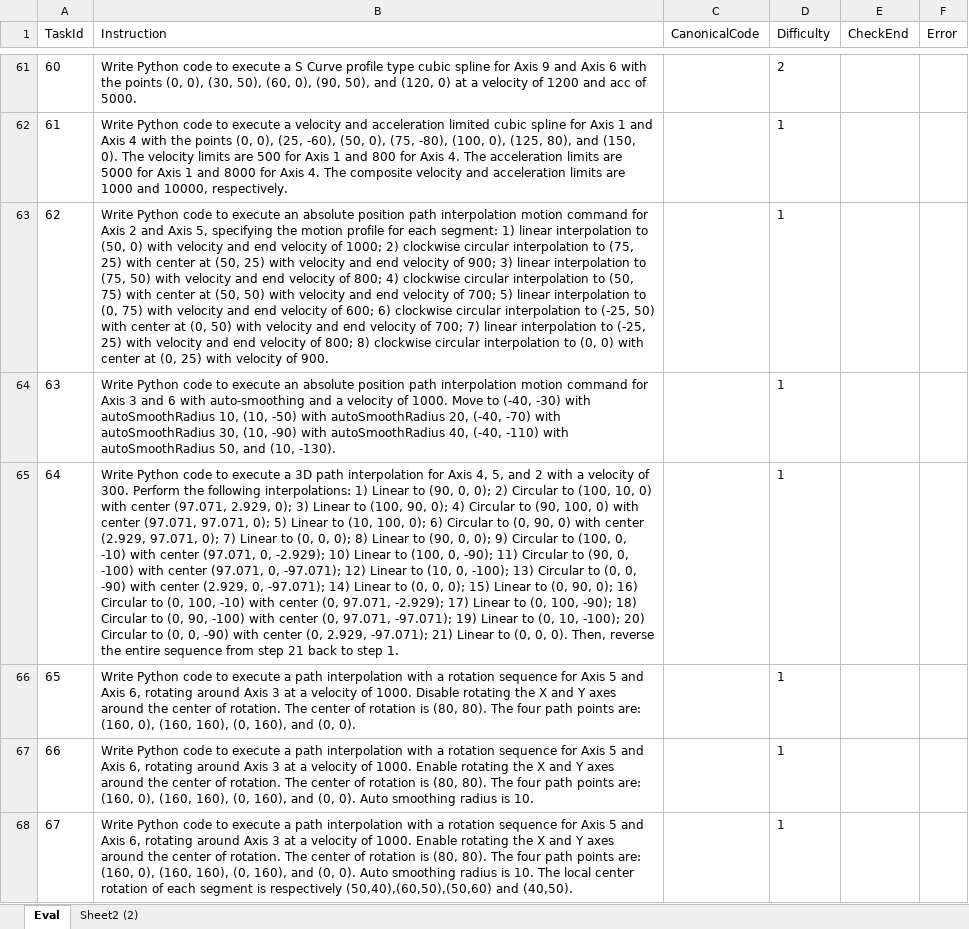
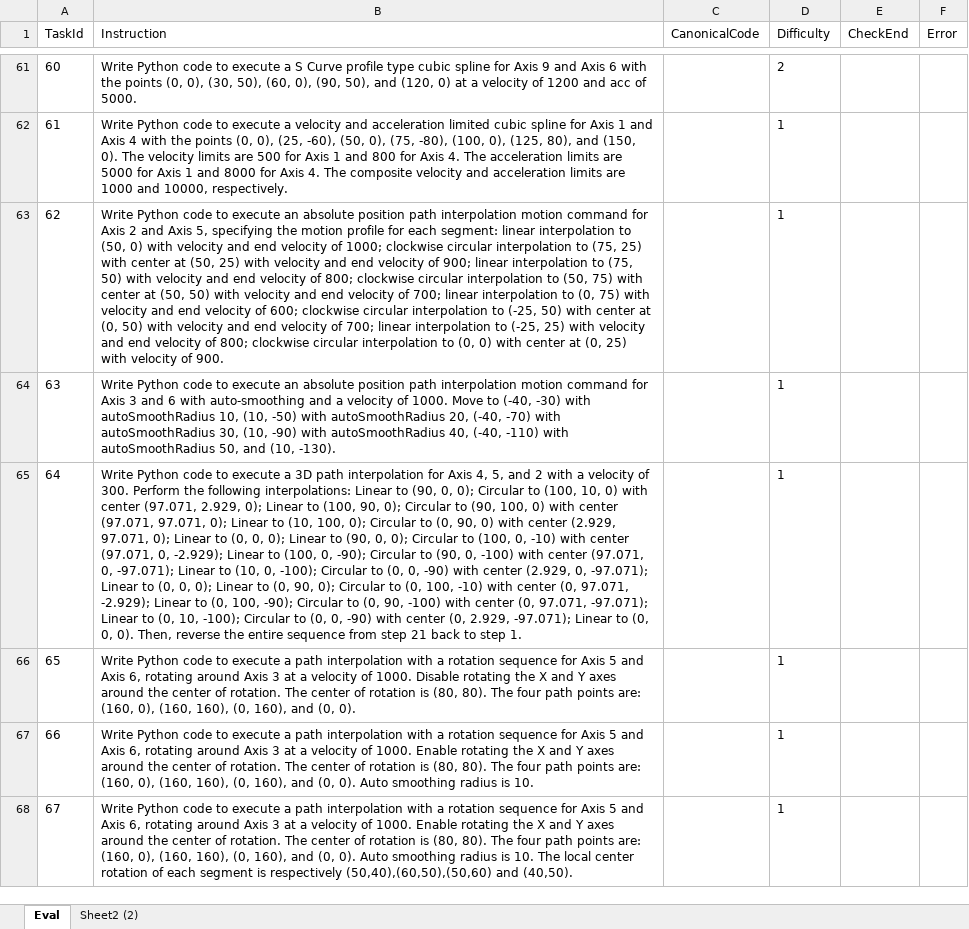
Before and after one commit to MCCodeAI/MCCode, an Excel workbook: docs/WMX3API_MCEval_Evaluation_Dataset.xlsx, sheet Eval, drawn as a sheet; only a part is shown, gaps mark what is left out; values as stored, in another font and other column widths than the file's, no borders; the diff covers the shown part only; the diff names each change by its address in the sheet, - before the commit and + after, or states it on an @@ line.

```diff
--- a/docs/WMX3API_MCEval_Evaluation_Dataset.xlsx (sheet Eval)
+++ b/docs/WMX3API_MCEval_Evaluation_Dataset.xlsx (sheet Eval)
-B63 (Instruction): …each segment: 1) linear interpolation to (50, 0) with velocity and end velocity of 1000; 2) clockwise circular interpolation to (75, 25) with center at (50, 25) with velocity and end velocity of 900; 3) linear interpolation to (75, 50) with velocity and end velocity of 800; 4) clockwise circular interpolation to (50, 75) with center at (50, 50) with velocity and end velocity of 700; 5) linear interpolation to (0, 75) with velocity and end velocity of 600; 6) clockwise circular interpolation to (-25, 50) with center at (0, 50) with velocity and end velocity of 700; 7) linear interpolation to (-25, 25) with velocity and end velocity of 800; 8) clockwise circular…
+B63 (Instruction): …each segment: linear interpolation to (50, 0) with velocity and end velocity of 1000; clockwise circular interpolation to (75, 25) with center at (50, 25) with velocity and end velocity of 900; linear interpolation to (75, 50) with velocity and end velocity of 800; clockwise circular interpolation to (50, 75) with center at (50, 50) with velocity and end velocity of 700; linear interpolation to (0, 75) with velocity and end velocity of 600; clockwise circular interpolation to (-25, 50) with center at (0, 50) with velocity and end velocity of 700; linear interpolation to (-25, 25) with velocity and end velocity of 800; clockwise circular…
-B65 (Instruction): …following interpolations: 1) Linear to (90, 0, 0); 2) Circular to (100, 10, 0) with center (97.071, 2.929, 0); 3) Linear to (100, 90, 0); 4) Circular to (90, 100, 0) with center (97.071, 97.071, 0); 5) Linear to (10, 100, 0); 6) Circular to (0, 90, 0) with center (2.929, 97.071, 0); 7) Linear to (0, 0, 0); 8) Linear to (90, 0, 0); 9) Circular to (100, 0, -10) with center (97.071, 0, -2.929); 10) Linear to (100, 0, -90); 11) Circular to (90, 0, -100) with center (97.071, 0, -97.071); 12) Linear to (10, 0, -100); 13) Circular to (0, 0, -90) with center (2.929, 0, -97.071); 14) Linear to (0, 0, 0); 15) Linear to (0, 90, 0); 16) Circular to (0, 100, -10) with center (0, 97.071, -2.929); 17) Linear to (0, 100, -90); 18) Circular to (0, 90, -100) with center (0, 97.071, -97.071); 19) Linear to (0, 10, -100); 20) Circular to (0, 0, -90) with center (0, 2.929, -97.071); 21) Linear to…
+B65 (Instruction): …following interpolations: Linear to (90, 0, 0); Circular to (100, 10, 0) with center (97.071, 2.929, 0); Linear to (100, 90, 0); Circular to (90, 100, 0) with center (97.071, 97.071, 0); Linear to (10, 100, 0); Circular to (0, 90, 0) with center (2.929, 97.071, 0); Linear to (0, 0, 0); Linear to (90, 0, 0); Circular to (100, 0, -10) with center (97.071, 0, -2.929); Linear to (100, 0, -90); Circular to (90, 0, -100) with center (97.071, 0, -97.071); Linear to (10, 0, -100); Circular to (0, 0, -90) with center (2.929, 0, -97.071); Linear to (0, 0, 0); Linear to (0, 90, 0); Circular to (0, 100, -10) with center (0, 97.071, -2.929); Linear to (0, 100, -90); Circular to (0, 90, -100) with center (0, 97.071, -97.071); Linear to (0, 10, -100); Circular to (0, 0, -90) with center (0, 2.929, -97.071); Linear to…
```
Also changed, not shown: 17 edited cells elsewhere in this sheet, docs/WMX3API_FunctionPython.xlsx, 19 other files.
